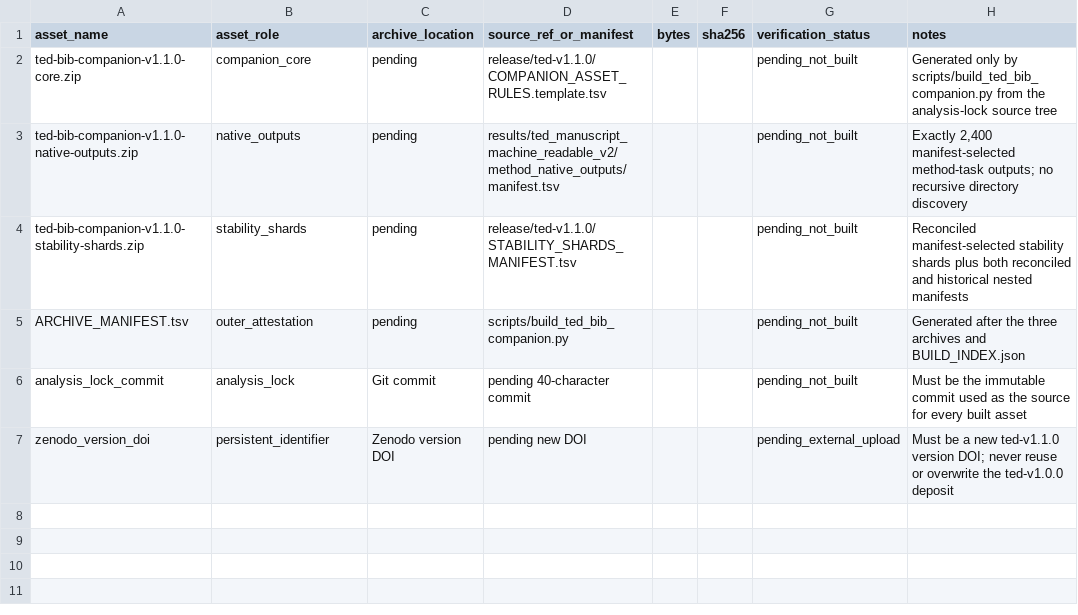
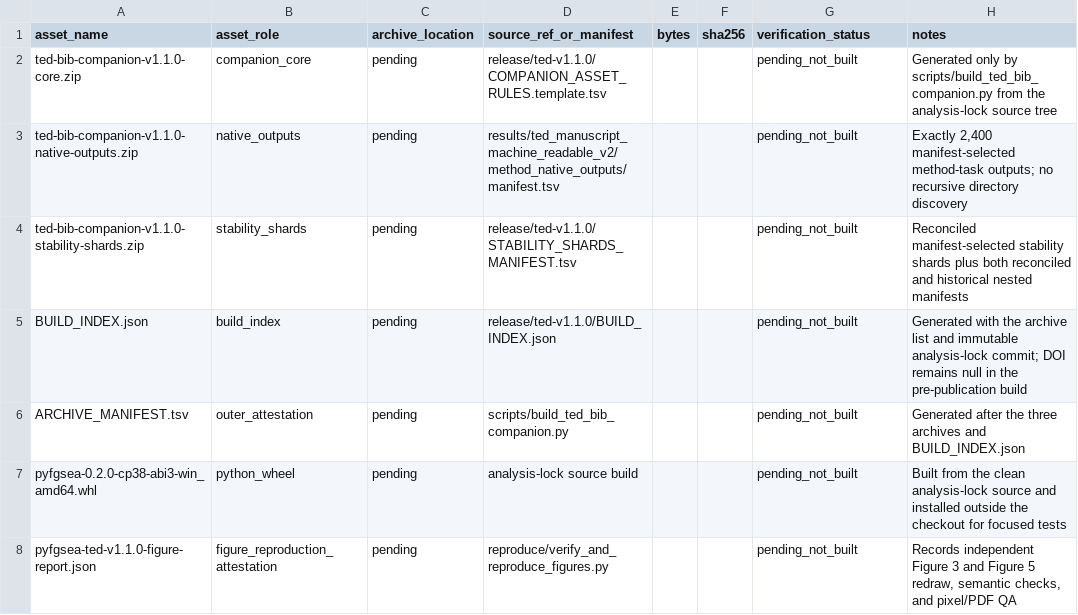
Before and after one commit to shayuanxukuang/pyfgsea-TED, a TSV file: release/ted-v1.1.0/EXTERNAL_ARCHIVE_ASSETS.template.tsv, drawn as a sheet; removed rows and columns are numbered as before the commit, all else as after; the diff names each change by its address in the sheet, - before the commit and + after, or states it on an @@ line.

Commit message:
Record TED v1.1.0 companion release candidate

```diff
--- a/release/ted-v1.1.0/EXTERNAL_ARCHIVE_ASSETS.template.tsv
+++ b/release/ted-v1.1.0/EXTERNAL_ARCHIVE_ASSETS.template.tsv
+row 5: BUILD_INDEX.json | build_index | pending | release/ted-v1.1.0/BUILD_INDEX.json |  |  | pending_not_built | Generated with the archive list and immutable analysis-lock commit; DOI remains null in the pre-publication build
-row 6: analysis_lock_commit | analysis_lock | Git commit | pending 40-character commit |  |  | pending_not_built | Must be the immutable commit used as the source for every built asset
-row 7: zenodo_version_doi | persistent_identifier | Zenodo version DOI | pending new DOI |  |  | pending_external_upload | Must be a new ted-v1.1.0 version DOI; never reuse or overwrite the ted-v1.0.0 deposit
+row 7: pyfgsea-0.2.0-cp38-abi3-win_amd64.whl | python_wheel | pending | analysis-lock source build |  |  | pending_not_built | Built from the clean analysis-lock source and installed outside the checkout for focused tests
+row 8: pyfgsea-ted-v1.1.0-figure-report.json | figure_reproduction_attestation | pending | reproduce/verify_and_reproduce_figures.py |  |  | pending_not_built | Records independent Figure 3 and Figure 5 redraw, semantic checks, and pixel/PDF QA
```
Also changed, not shown: 10 other files.
